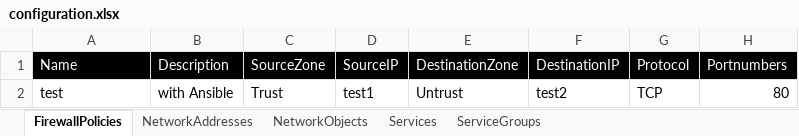
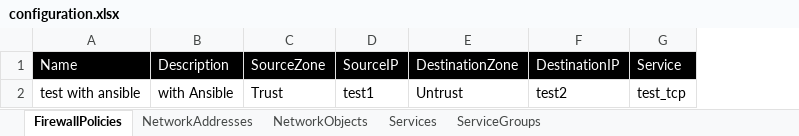
Before and after one commit to kevinhuy/panorama, an Excel workbook: variables/configuration.xlsx, sheet FirewallPolicies, drawn as a sheet; values as stored, in another font and other column widths than the file's, no borders; removed rows and columns are numbered as before the commit, all else as after; the diff names each change by its address in the sheet, - before the commit and + after, or states it on an @@ line.

Commit message:
play now pushes simple security policies

```diff
--- a/variables/configuration.xlsx (sheet FirewallPolicies)
+++ b/variables/configuration.xlsx (sheet FirewallPolicies)
-column G, rows 1-2: Protocol | TCP
-column H, rows 1-2: Portnumbers | 80
+column G, rows 1-2: Service | test_tcp
-A2: test
+A2: test with ansible
```
Also changed, not shown: 4 other files.
